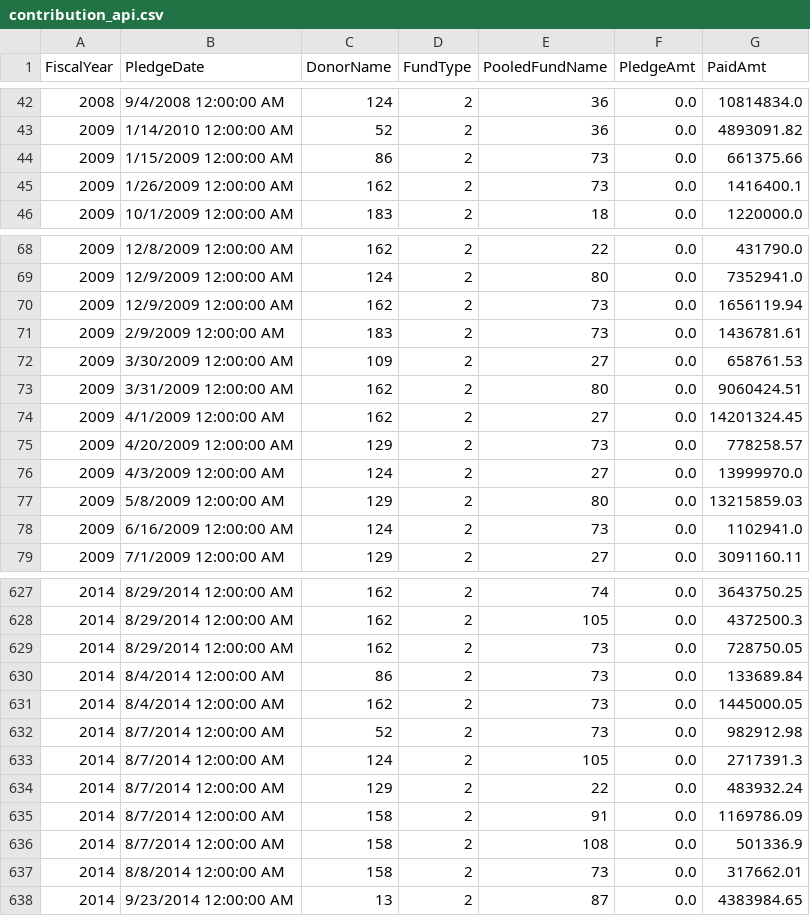
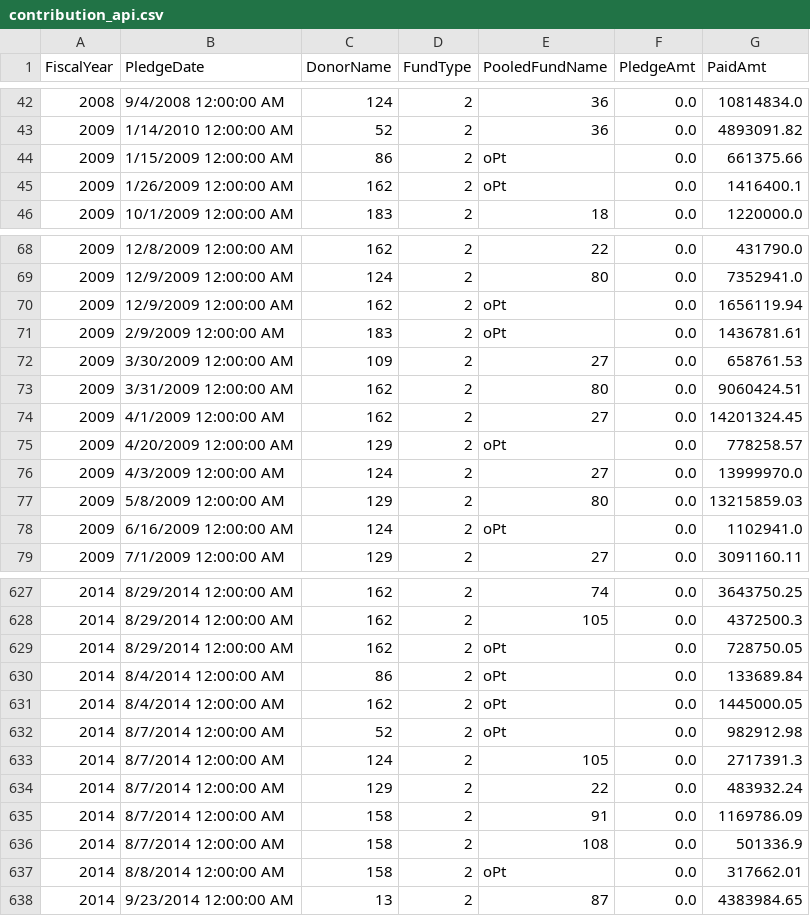
Before and after one commit to CBPFGMS/pf-onebi-data, a CSV file: contribution_api.csv, drawn as a sheet; only a part is shown, gaps mark what is left out; the diff covers the shown part only.

```diff
--- a/contribution_api.csv
+++ b/contribution_api.csv
@@ -43,4 +43,4 @@ FiscalYear,PledgeDate,DonorName,FundType,PooledFundName,PledgeAmt,PaidAmt
 2009,1/14/2010 12:00:00 AM,52,2,36,0.0,4893091.82
-2009,1/15/2009 12:00:00 AM,86,2,73,0.0,661375.66
-2009,1/26/2009 12:00:00 AM,162,2,73,0.0,1416400.1
+2009,1/15/2009 12:00:00 AM,86,2,oPt,0.0,661375.66
+2009,1/26/2009 12:00:00 AM,162,2,oPt,0.0,1416400.1
 2009,10/1/2009 12:00:00 AM,183,2,18,0.0,1220000.0
@@ -69,4 +69,4 @@ FiscalYear,PledgeDate,DonorName,FundType,PooledFundName,PledgeAmt,PaidAmt
 2009,12/9/2009 12:00:00 AM,124,2,80,0.0,7352941.0
-2009,12/9/2009 12:00:00 AM,162,2,73,0.0,1656119.94
-2009,2/9/2009 12:00:00 AM,183,2,73,0.0,1436781.61
+2009,12/9/2009 12:00:00 AM,162,2,oPt,0.0,1656119.94
+2009,2/9/2009 12:00:00 AM,183,2,oPt,0.0,1436781.61
 2009,3/30/2009 12:00:00 AM,109,2,27,0.0,658761.53
@@ -74,6 +74,6 @@ FiscalYear,PledgeDate,DonorName,FundType,PooledFundName,PledgeAmt,PaidAmt
 2009,4/1/2009 12:00:00 AM,162,2,27,0.0,14201324.45
-2009,4/20/2009 12:00:00 AM,129,2,73,0.0,778258.57
+2009,4/20/2009 12:00:00 AM,129,2,oPt,0.0,778258.57
 2009,4/3/2009 12:00:00 AM,124,2,27,0.0,13999970.0
 2009,5/8/2009 12:00:00 AM,129,2,80,0.0,13215859.03
-2009,6/16/2009 12:00:00 AM,124,2,73,0.0,1102941.0
+2009,6/16/2009 12:00:00 AM,124,2,oPt,0.0,1102941.0
 2009,7/1/2009 12:00:00 AM,129,2,27,0.0,3091160.11
@@ -628,6 +628,6 @@ FiscalYear,PledgeDate,DonorName,FundType,PooledFundName,PledgeAmt,PaidAmt
 2014,8/29/2014 12:00:00 AM,162,2,105,0.0,4372500.3
-2014,8/29/2014 12:00:00 AM,162,2,73,0.0,728750.05
-2014,8/4/2014 12:00:00 AM,86,2,73,0.0,133689.84
-2014,8/4/2014 12:00:00 AM,162,2,73,0.0,1445000.05
-2014,8/7/2014 12:00:00 AM,52,2,73,0.0,982912.98
+2014,8/29/2014 12:00:00 AM,162,2,oPt,0.0,728750.05
+2014,8/4/2014 12:00:00 AM,86,2,oPt,0.0,133689.84
+2014,8/4/2014 12:00:00 AM,162,2,oPt,0.0,1445000.05
+2014,8/7/2014 12:00:00 AM,52,2,oPt,0.0,982912.98
 2014,8/7/2014 12:00:00 AM,124,2,105,0.0,2717391.3
@@ -636,3 +636,3 @@ FiscalYear,PledgeDate,DonorName,FundType,PooledFundName,PledgeAmt,PaidAmt
 2014,8/7/2014 12:00:00 AM,158,2,108,0.0,501336.9
-2014,8/8/2014 12:00:00 AM,158,2,73,0.0,317662.01
+2014,8/8/2014 12:00:00 AM,158,2,oPt,0.0,317662.01
 2014,9/23/2014 12:00:00 AM,13,2,87,0.0,4383984.65
```
Also changed, not shown: 103 edited cells elsewhere in this file, 1 other file.
